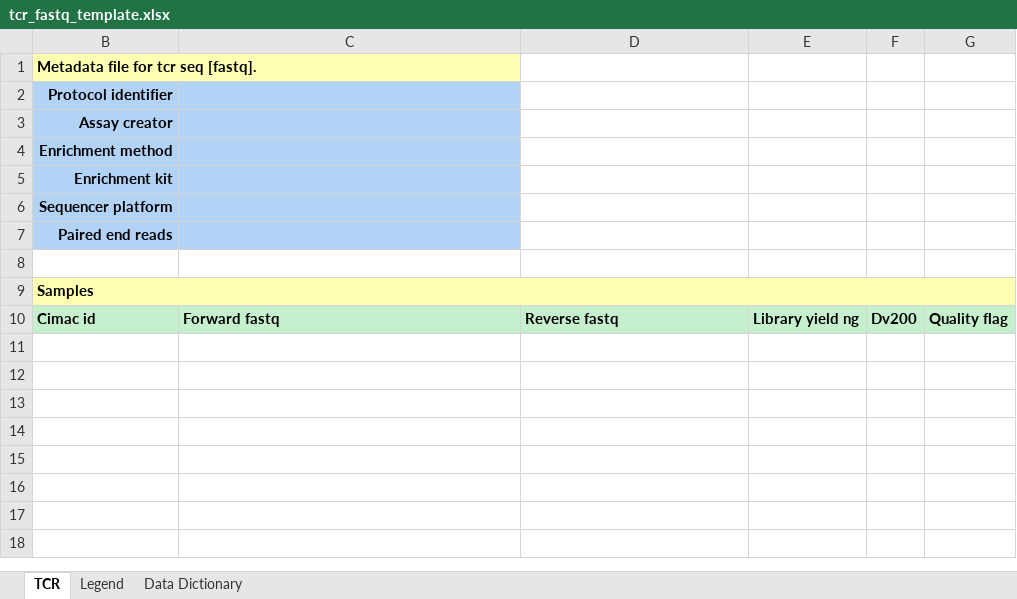
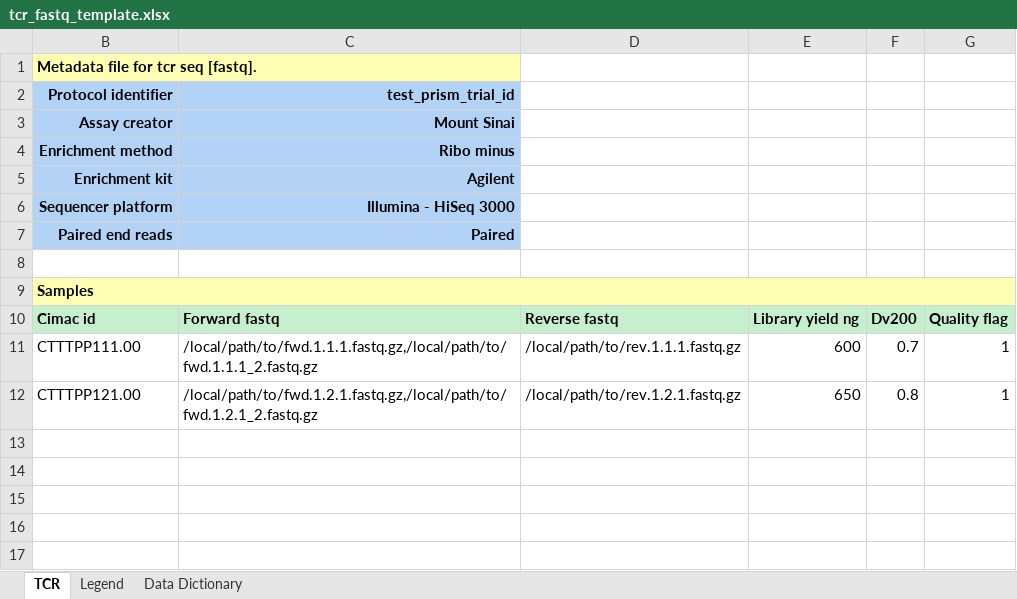
Before and after one commit to CIMAC-CIDC/cidc-schemas, an Excel workbook: template_examples/tcr_fastq_template.xlsx, sheet TCR, drawn as a sheet; only a part is shown; the shorter side is filled out with more unchanged rows; values as stored, in another font and other column widths than the file's, no borders; the diff names each change by its address in the sheet, - before the commit and + after, or states it on an @@ line.

```diff
--- a/template_examples/tcr_fastq_template.xlsx (sheet TCR)
+++ b/template_examples/tcr_fastq_template.xlsx (sheet TCR)
-C2: (empty)
+C2: test_prism_trial_id
-C3 (test_prism_trial_id): (empty)
+C3 (test_prism_trial_id): Mount Sinai
-C4 (test_prism_trial_id): (empty)
+C4 (test_prism_trial_id): Ribo minus
-C5 (test_prism_trial_id): (empty)
+C5 (test_prism_trial_id): Agilent
-C6 (test_prism_trial_id): (empty)
+C6 (test_prism_trial_id): Illumina - HiSeq 3000
-C7 (test_prism_trial_id): (empty)
+C7 (test_prism_trial_id): Paired
-row 11: (empty)
+row 11: CTTTPP111.00 | /local/path/to/fwd.1.1.1.fastq.gz,/local/path/to/fwd.1.1.1_2.fastq.gz | /local/path/to/rev.1.1.1.fastq.gz | 600 | 0.7 | 1
-row 12: (empty)
+row 12: CTTTPP121.00 | /local/path/to/fwd.1.2.1.fastq.gz,/local/path/to/fwd.1.2.1_2.fastq.gz | /local/path/to/rev.1.2.1.fastq.gz | 650 | 0.8 | 1
```
Also changed, not shown: 1 other file.
